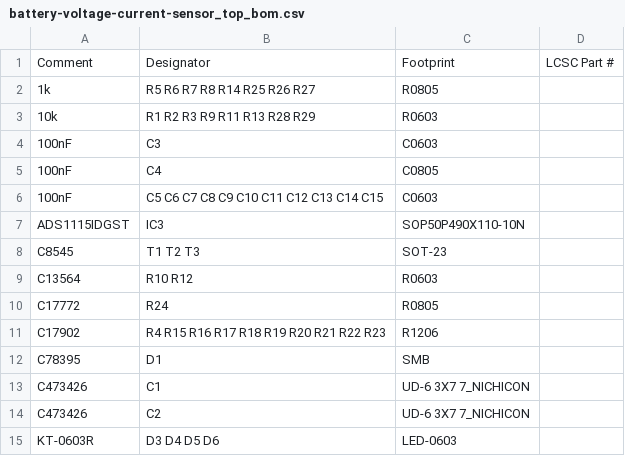
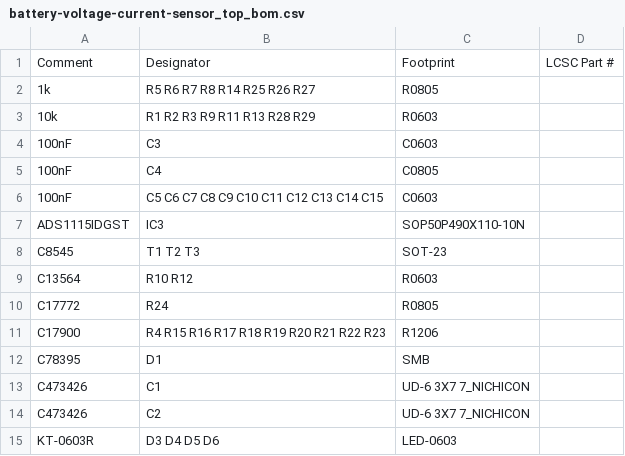
Before and after one commit to SunshadeCorp/battery-voltage-current-sensor, a CSV file: production/battery-voltage-current-sensor_top_bom.csv, drawn as a sheet.

```diff
--- a/production/battery-voltage-current-sensor_top_bom.csv
+++ b/production/battery-voltage-current-sensor_top_bom.csv
@@ -10,3 +10,3 @@ C13564,R10 R12,R0603,
 C17772,R24,R0805,
-C17902,R4 R15 R16 R17 R18 R19 R20 R21 R22 R23,R1206,
+C17900,R4 R15 R16 R17 R18 R19 R20 R21 R22 R23,R1206,
 C78395,D1,SMB,
```
Also changed, not shown: production/battery-voltage-current-sensor_top_cpl.csv, 2 other files.
